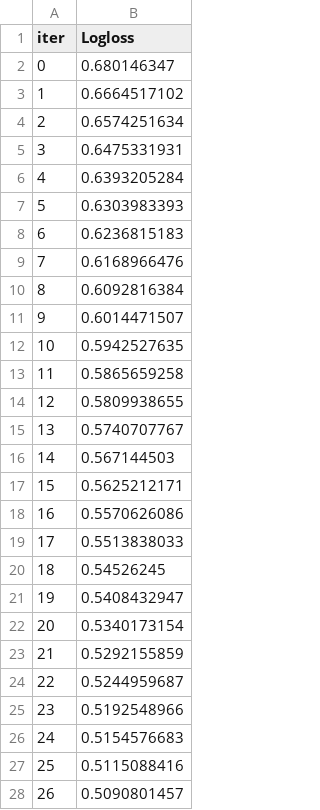
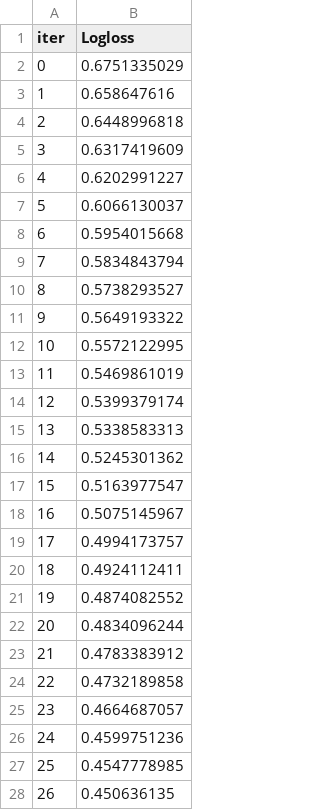
Before and after one commit to malfaroe/Framework, a TSV file: src/catboost_info/learn_error.tsv, drawn as a sheet; only a part is shown; the diff covers the shown part only.

```diff
--- a/src/catboost_info/learn_error.tsv
+++ b/src/catboost_info/learn_error.tsv
@@ -1,28 +1,28 @@
 iter	Logloss
-0	0.680146347
-1	0.6664517102
-2	0.6574251634
-3	0.6475331931
-4	0.6393205284
-5	0.6303983393
-6	0.6236815183
-7	0.6168966476
-8	0.6092816384
-9	0.6014471507
-10	0.5942527635
-11	0.5865659258
-12	0.5809938655
-13	0.5740707767
-14	0.567144503
-15	0.5625212171
-16	0.5570626086
-17	0.5513838033
-18	0.54526245
-19	0.5408432947
-20	0.5340173154
-21	0.5292155859
-22	0.5244959687
-23	0.5192548966
-24	0.5154576683
-25	0.5115088416
-26	0.5090801457
+0	0.6751335029
+1	0.658647616
+2	0.6448996818
+3	0.6317419609
+4	0.6202991227
+5	0.6066130037
+6	0.5954015668
+7	0.5834843794
+8	0.5738293527
+9	0.5649193322
+10	0.5572122995
+11	0.5469861019
+12	0.5399379174
+13	0.5338583313
+14	0.5245301362
+15	0.5163977547
+16	0.5075145967
+17	0.4994173757
+18	0.4924112411
+19	0.4874082552
+20	0.4834096244
+21	0.4783383912
+22	0.4732189858
+23	0.4664687057
+24	0.4599751236
+25	0.4547778985
+26	0.450636135
```
Also changed, not shown: 64 edited cells elsewhere in this file, datasets/loanCompetition/submission.csv, input/submission_ensemble.csv, 39 other files.
